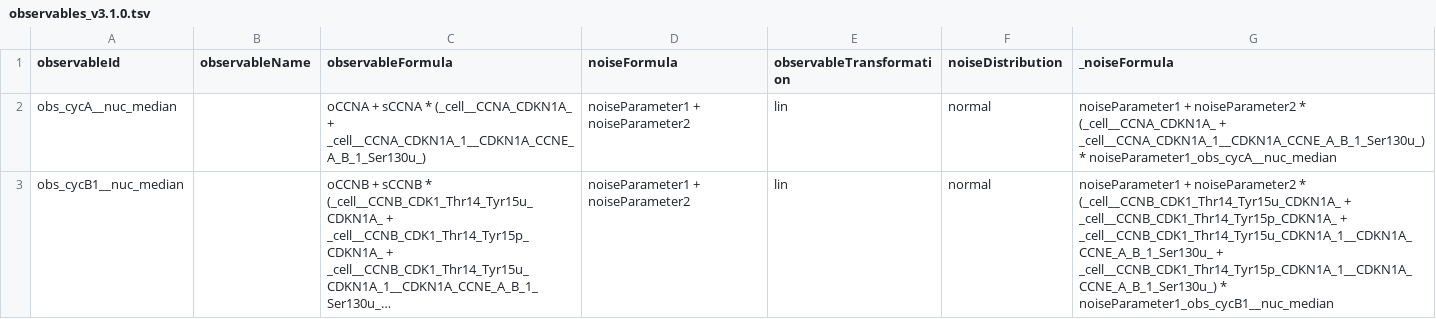
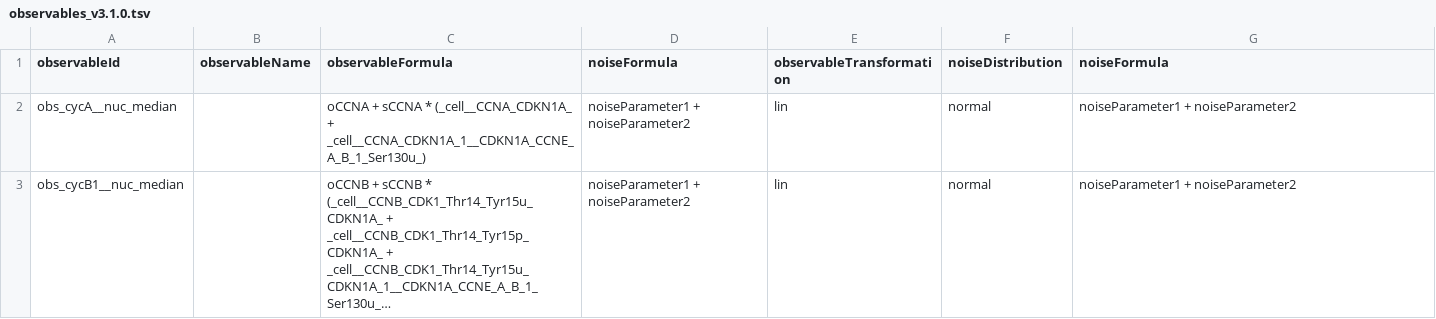
Before and after one commit to paulflang/cell_cycle_petab, a TSV file: versions/v3.1.0/observables_v3.1.0.tsv, drawn as a sheet; only a part is shown; long unchanged cells end in …; the diff covers the shown part only; the diff names each change by its address in the sheet, - before the commit and + after, or states it on an @@ line.

```diff
--- a/versions/v3.1.0/observables_v3.1.0.tsv
+++ b/versions/v3.1.0/observables_v3.1.0.tsv
-G1: _noiseFormula
+G1: noiseFormula
-G2 (noiseFormula): …+ noiseParameter2 * (_cell__CCNA_CDKN1A_ + _cell__CCNA_CDKN1A_1__CDKN1A_CCNE_A_B_1_Ser130u_) * noiseParameter1_obs_cycA__nuc_median
+G2 (noiseFormula): …+ noiseParameter2
-G3 (noiseFormula): …+ noiseParameter2 * (_cell__CCNB_CDK1_Thr14_Tyr15u_CDKN1A_ + _cell__CCNB_CDK1_Thr14_Tyr15p_CDKN1A_ + _cell__CCNB_CDK1_Thr14_Tyr15u_CDKN1A_1__CDKN1A_CCNE_A_B_1_Ser130u_ + _cell__CCNB_CDK1_Thr14_Tyr15p_CDKN1A_1__CDKN1A_CCNE_A_B_1_Ser130u_) * noiseParameter1_obs_cycB1__nuc_median
+G3 (noiseFormula): …+ noiseParameter2
```
Also changed, not shown: 5 edited cells elsewhere in this file, versions/v3.0.1/observables_v3.0.1.tsv, versions/v3.1.0/Stallaert_CellSystems2021_Data_2rounds.tsv, 5 other files.
